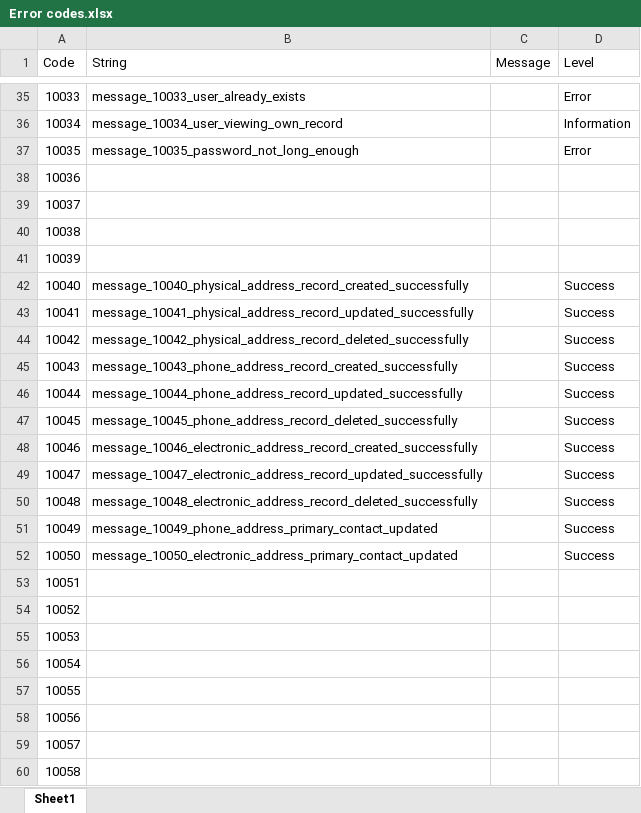
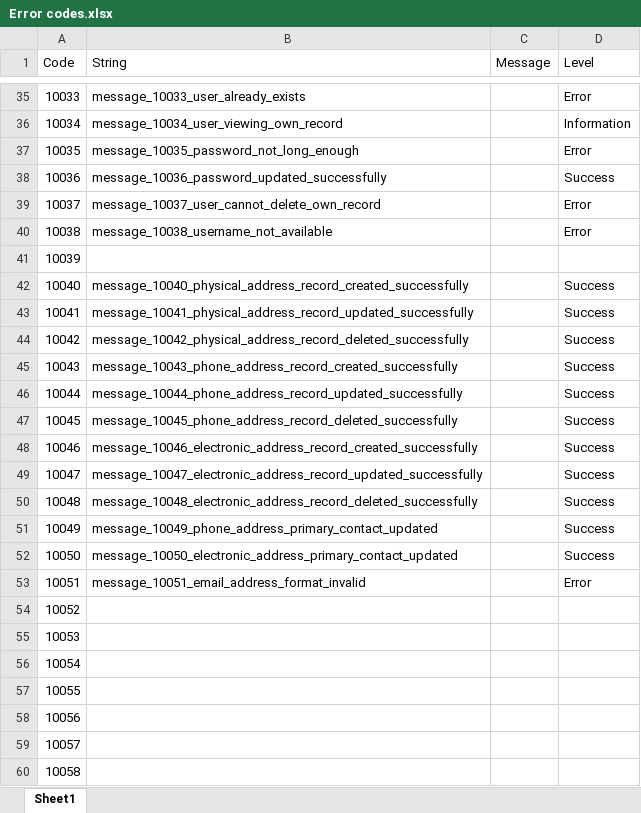
Before and after one commit to chiefmyron/tranquility, an Excel workbook: docs/Error codes.xlsx, sheet Sheet1, drawn as a sheet; only a part is shown, gaps mark what is left out; values as stored, in another font and other column widths than the file's, no borders; the diff names each change by its address in the sheet, - before the commit and + after, or states it on an @@ line.

Commit message:
Implemented delete for single users

```diff
--- a/docs/Error codes.xlsx (sheet Sheet1)
+++ b/docs/Error codes.xlsx (sheet Sheet1)
-B38 (String): (empty)
+B38 (String): message_10036_password_updated_successfully
-D38 (Level): (empty)
+D38 (Level): Success
-B39 (String): (empty)
+B39 (String): message_10037_user_cannot_delete_own_record
-D39:D40 (Level): (empty)
+D39:D40 (Level): Error
-B40 (String): (empty)
+B40 (String): message_10038_username_not_available
-B53 (String): (empty)
+B53 (String): message_10051_email_address_format_invalid
-D53 (Level): (empty)
+D53 (Level): Error
```
Also changed, not shown: 16 other files.
